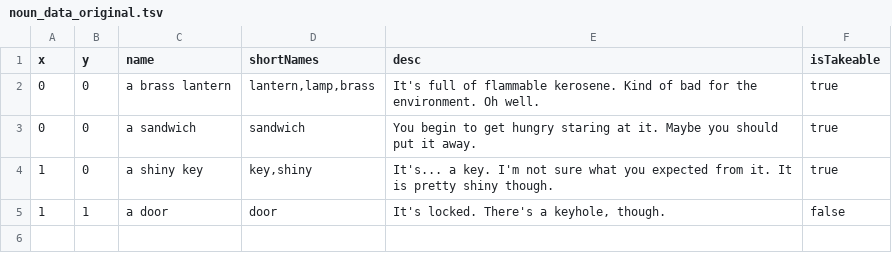
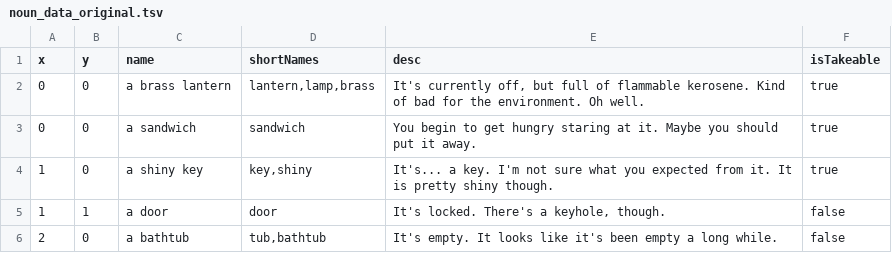
Before and after one commit to MEisSCAMMER/MinisculeCaveAdventure, a TSV file: src/data/noun_data_original.tsv, drawn as a sheet.

```diff
--- a/src/data/noun_data_original.tsv
+++ b/src/data/noun_data_original.tsv
@@ -1,3 +1,3 @@
 x	y	name	shortNames	desc	isTakeable
-0	0	a brass lantern	lantern,lamp,brass	It's full of flammable kerosene. Kind of bad for the environment. Oh well.	true
+0	0	a brass lantern	lantern,lamp,brass	It's currently off, but full of flammable kerosene. Kind of bad for the environment. Oh well.	true
 0	0	a sandwich	sandwich	You begin to get hungry staring at it. Maybe you should put it away.	true
@@ -5 +5,2 @@ x	y	name	shortNames	desc	isTakeable
 1	1	a door	door	It's locked. There's a keyhole, though.	false
+2	0	a bathtub	tub,bathtub	It's empty. It looks like it's been empty a long while.	false
```
Also changed, not shown: src/data/room_data.tsv, 8 other files.
